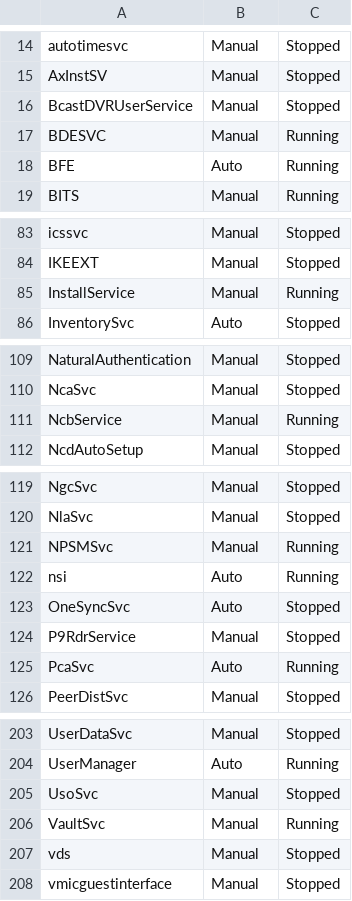
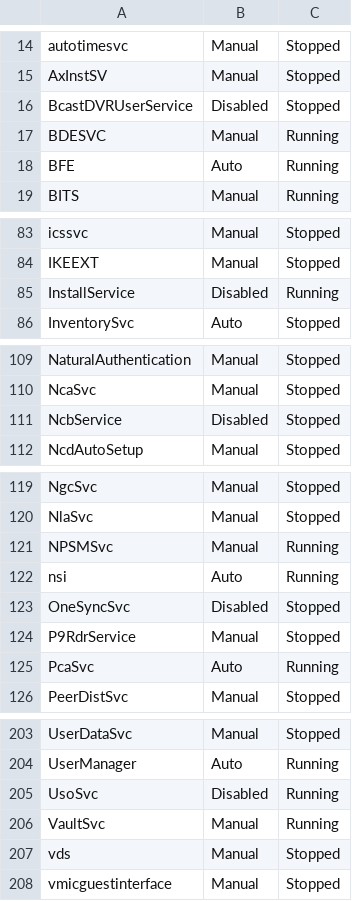
Before and after one commit to dpcons/Win11Reg-and-Scripts, a CSV file: Data/ServiceList.csv, drawn as a sheet; only a part is shown, gaps mark what is left out; the diff covers the shown part only.

```diff
--- a/Data/ServiceList.csv
+++ b/Data/ServiceList.csv
@@ -15,3 +15,3 @@
 "AxInstSV","Manual","Stopped"
-"BcastDVRUserService","Manual","Stopped"
+"BcastDVRUserService","Disabled","Stopped"
 "BDESVC","Manual","Running"
@@ -84,3 +84,3 @@
 "IKEEXT","Manual","Stopped"
-"InstallService","Manual","Running"
+"InstallService","Disabled","Running"
 "InventorySvc","Auto","Stopped"
@@ -110,3 +110,3 @@
 "NcaSvc","Manual","Stopped"
-"NcbService","Manual","Running"
+"NcbService","Disabled","Stopped"
 "NcdAutoSetup","Manual","Stopped"
@@ -122,3 +122,3 @@
 "nsi","Auto","Running"
-"OneSyncSvc","Auto","Stopped"
+"OneSyncSvc","Disabled","Stopped"
 "P9RdrService","Manual","Stopped"
@@ -204,3 +204,3 @@
 "UserManager","Auto","Running"
-"UsoSvc","Manual","Stopped"
+"UsoSvc","Disabled","Running"
 "VaultSvc","Manual","Running"
```
Also changed, not shown: 21 edited cells elsewhere in this file.
